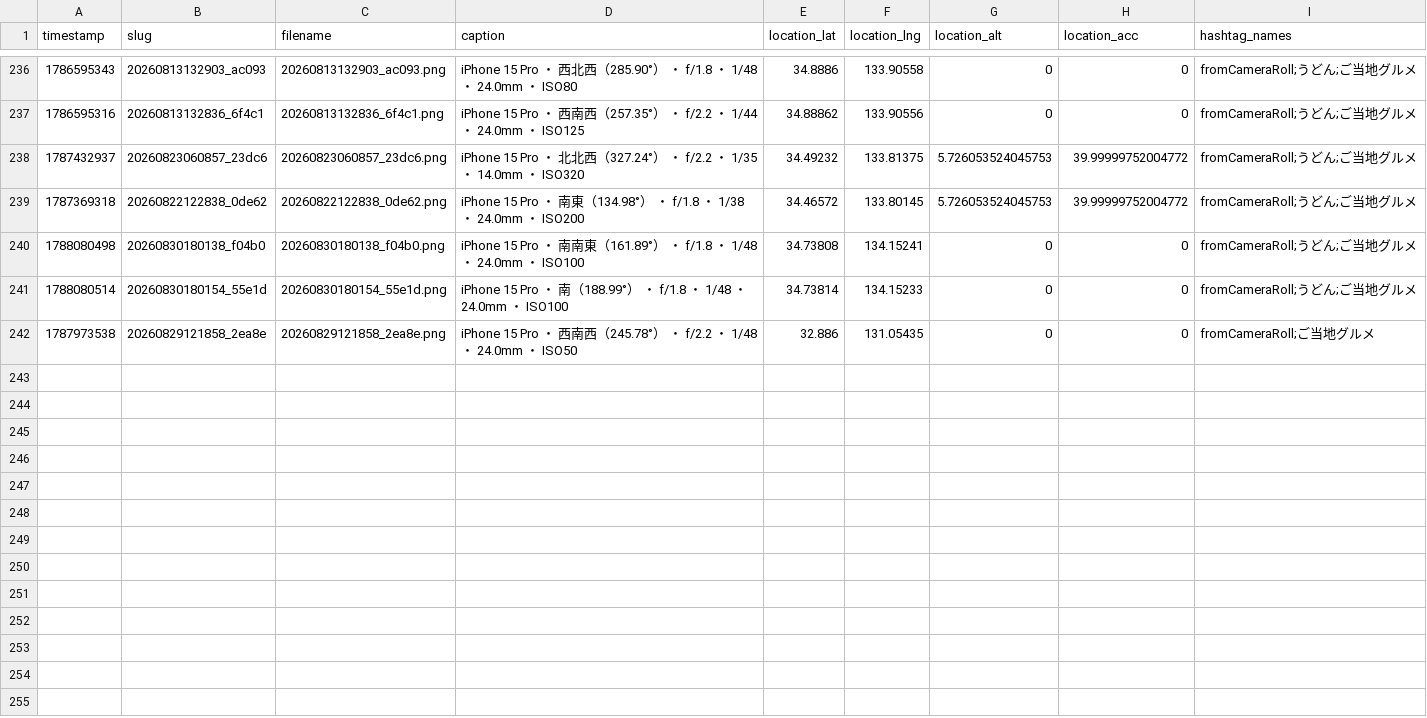
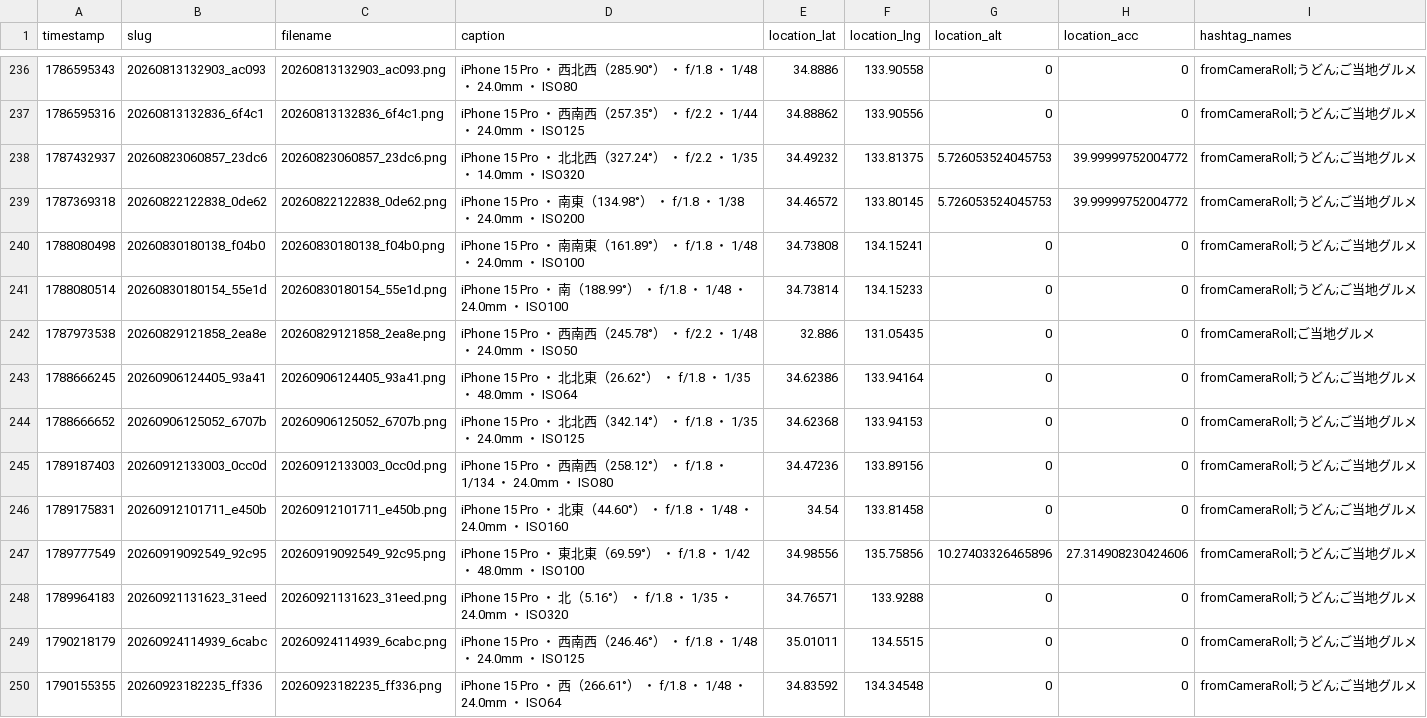
Before and after one commit to cocolabJP/repot-archive, a TSV file: data/v2_tsv/13.tsv, drawn as a sheet; only a part is shown, gaps mark what is left out.

```diff
--- a/data/v2_tsv/13.tsv
+++ b/data/v2_tsv/13.tsv
@@ -242 +242,9 @@ timestamp	slug	filename	caption	location_lat	location_lng	location_alt	location_
 1787973538	20260829121858_2ea8e	20260829121858_2ea8e.png	iPhone 15 Pro ・ 西南西（245.78°） ・ f/2.2 ・ 1/48 ・ 24.0mm ・ ISO50	32.886	131.05435	0	0	fromCameraRoll;ご当地グルメ
+1788666245	20260906124405_93a41	20260906124405_93a41.png	iPhone 15 Pro ・ 北北東（26.62°） ・ f/1.8 ・ 1/35 ・ 48.0mm ・ ISO64	34.62386	133.94164	0	0	fromCameraRoll;うどん;ご当地グルメ
+1788666652	20260906125052_6707b	20260906125052_6707b.png	iPhone 15 Pro ・ 北北西（342.14°） ・ f/1.8 ・ 1/35 ・ 24.0mm ・ ISO125	34.62368	133.94153	0	0	fromCameraRoll;うどん;ご当地グルメ
+1789187403	20260912133003_0cc0d	20260912133003_0cc0d.png	iPhone 15 Pro ・ 西南西（258.12°） ・ f/1.8 ・ 1/134 ・ 24.0mm ・ ISO80	34.47236	133.89156	0	0	fromCameraRoll;うどん;ご当地グルメ
+1789175831	20260912101711_e450b	20260912101711_e450b.png	iPhone 15 Pro ・ 北東（44.60°） ・ f/1.8 ・ 1/48 ・ 24.0mm ・ ISO160	34.54	133.81458	0	0	fromCameraRoll;うどん;ご当地グルメ
+1789777549	20260919092549_92c95	20260919092549_92c95.png	iPhone 15 Pro ・ 東北東（69.59°） ・ f/1.8 ・ 1/42 ・ 48.0mm ・ ISO100	34.98556	135.75856	10.27403326465896	27.314908230424606	fromCameraRoll;うどん;ご当地グルメ
+1789964183	20260921131623_31eed	20260921131623_31eed.png	iPhone 15 Pro ・ 北（5.16°） ・ f/1.8 ・ 1/35 ・ 24.0mm ・ ISO320	34.76571	133.9288	0	0	fromCameraRoll;うどん;ご当地グルメ
+1790218179	20260924114939_6cabc	20260924114939_6cabc.png	iPhone 15 Pro ・ 西南西（246.46°） ・ f/1.8 ・ 1/48 ・ 24.0mm ・ ISO125	35.01011	134.5515	0	0	fromCameraRoll;うどん;ご当地グルメ
+1790155355	20260923182235_ff336	20260923182235_ff336.png	iPhone 15 Pro ・ 西（266.61°） ・ f/1.8 ・ 1/48 ・ 24.0mm ・ ISO64	34.83592	134.34548	0	0	fromCameraRoll;うどん;ご当地グルメ
```
Also changed, not shown: data/v2_tsv/42.tsv, data/v2_tsv/50.tsv, 15 other files.
